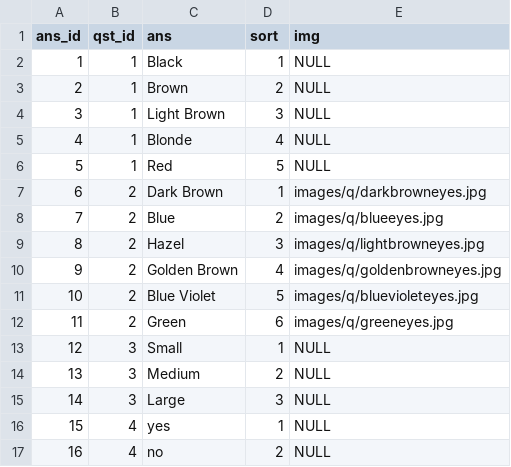
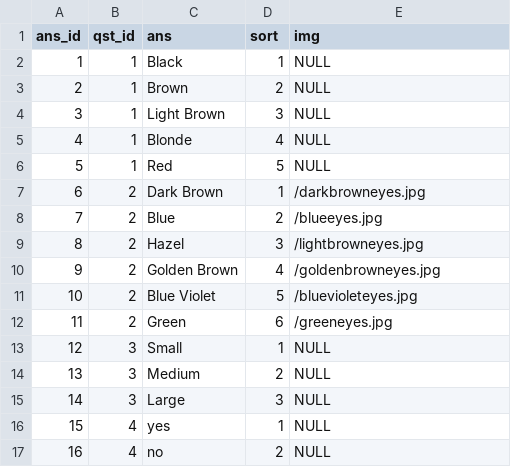
Before and after one commit to fahadmaqsooddev/humanop-laravel-backend, a CSV file: public/answers.csv, drawn as a sheet; only a part is shown; the diff names each change by its address in the sheet, - before the commit and + after, or states it on an @@ line.

```diff
--- a/public/answers.csv
+++ b/public/answers.csv
-E7 (img): images/q/darkbrowneyes.jpg
+E7 (img): /darkbrowneyes.jpg
-E8 (img): images/q/blueeyes.jpg
+E8 (img): /blueeyes.jpg
-E9 (img): images/q/lightbrowneyes.jpg
+E9 (img): /lightbrowneyes.jpg
-E10 (img): images/q/goldenbrowneyes.jpg
+E10 (img): /goldenbrowneyes.jpg
-E11 (img): images/q/bluevioleteyes.jpg
+E11 (img): /bluevioleteyes.jpg
-E12 (img): images/q/greeneyes.jpg
+E12 (img): /greeneyes.jpg
```
Also changed, not shown: 1 other file.
